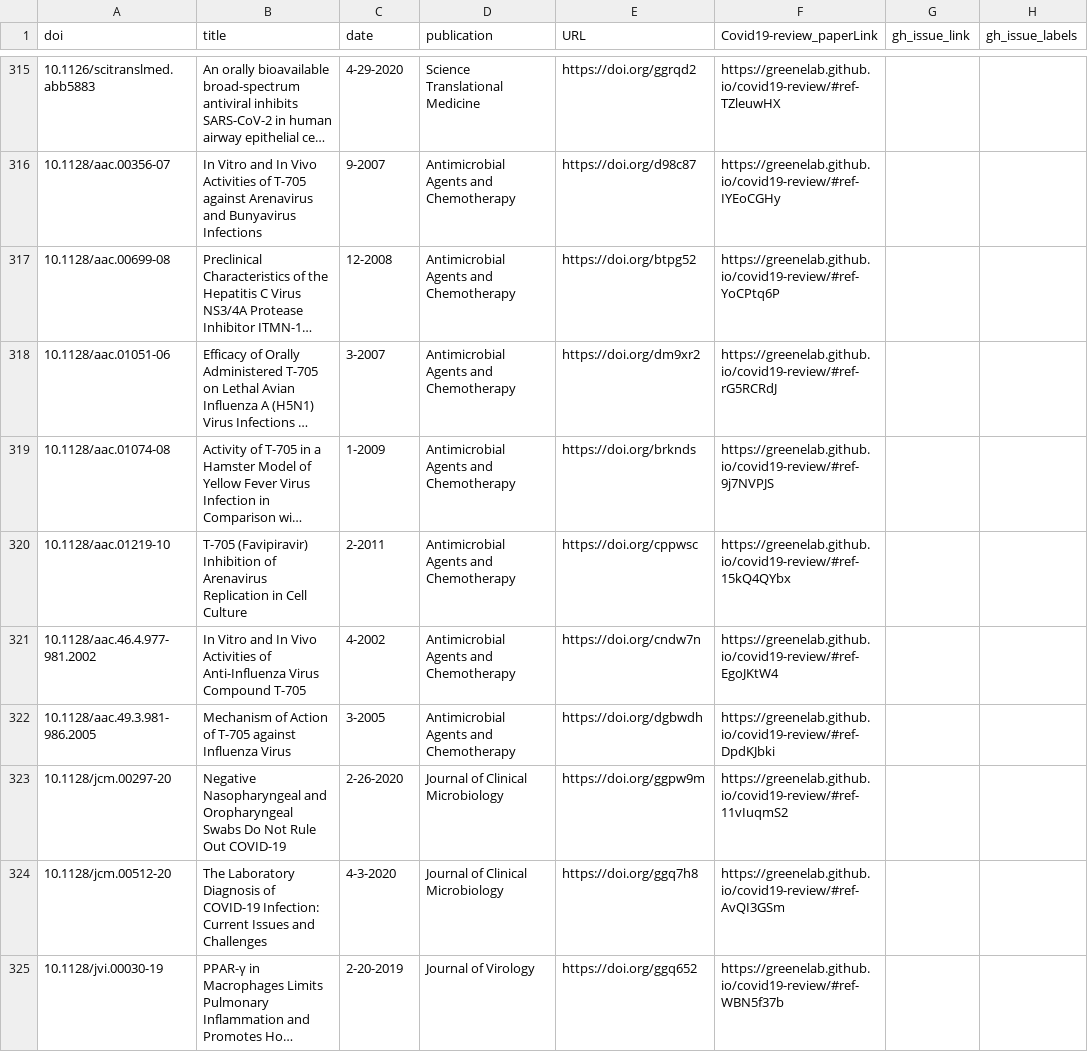
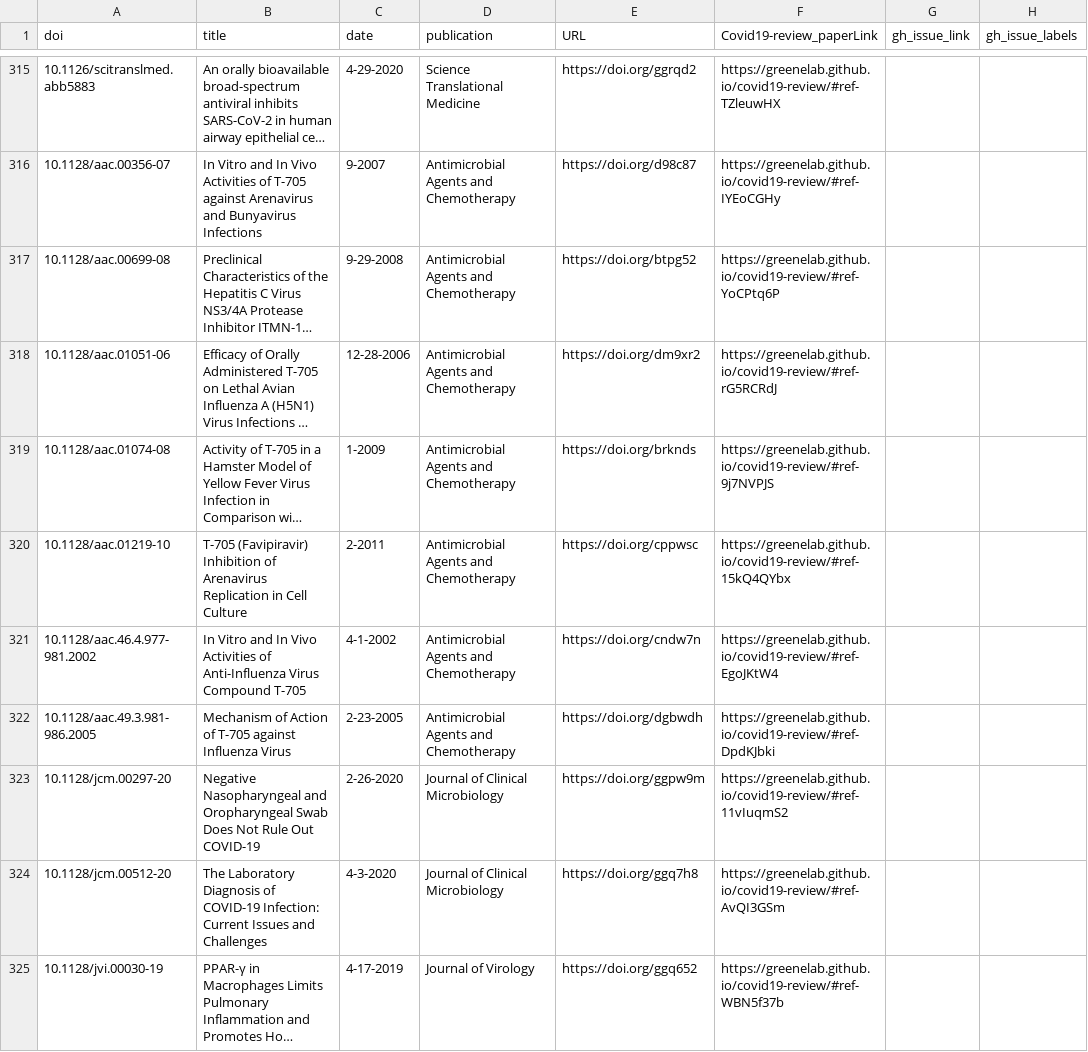
Before and after one commit to greenelab/covid19-review, a TSV file: sources_cross_reference.tsv, drawn as a sheet; only a part is shown, gaps mark what is left out; long unchanged cells end in …; the diff covers the shown part only; the diff names each change by its address in the sheet, - before the commit and + after, or states it on an @@ line.

```diff
--- a/sources_cross_reference.tsv
+++ b/sources_cross_reference.tsv
-C317 (date): 12-2008
+C317 (date): 9-29-2008
-C318 (date): 3-2007
+C318 (date): 12-28-2006
-C321 (date): 4-2002
+C321 (date): 4-1-2002
-C322 (date): 3-2005
+C322 (date): 2-23-2005
-B323 (title): …and Oropharyngeal Swabs Do Not Rule…
+B323 (title): …and Oropharyngeal Swab Does Not Rule…
-C325 (date): 2-20-2019
+C325 (date): 4-17-2019
```
Also changed, not shown: 3 added rows, 1 removed row and 29 edited cells elsewhere in this file, 6 other files.
